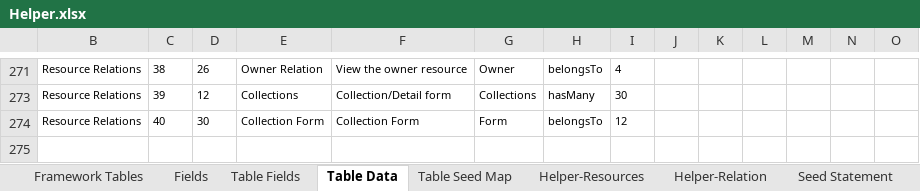
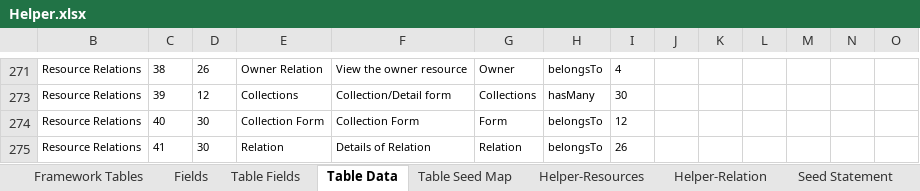
Before and after one commit to MilestoneInnovativeTechnologies/Appframe, an Excel workbook: Helper.xlsx, sheet Table Data, drawn as a sheet; only a part is shown, gaps mark what is left out; values as stored, in another font and other column widths than the file's, no borders; table styles not drawn; rows hold the shown columns only; the diff names each change by its address in the sheet, - before the commit and + after, or states it on an @@ line.

Commit message:
New Relation named "Relation" added for Form Collection

```diff
--- a/Helper.xlsx (sheet Table Data)
+++ b/Helper.xlsx (sheet Table Data)
+row 275: Resource Relations | 41 | 30 | Relation | Details of Relation | Relation | belongsTo | 26
```
Also changed, not shown: sheet Seed Statement, sheet Helper-Relation, formulas that keep their value, hidden cells, 2 other files.
